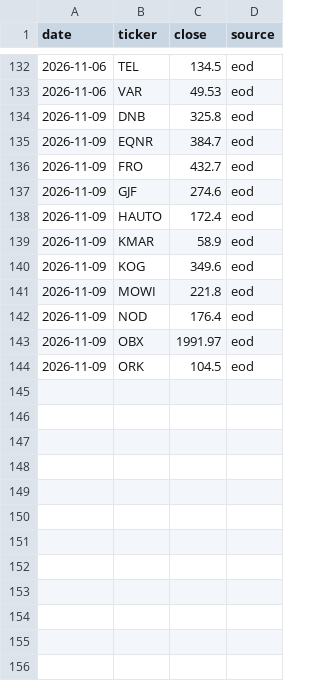
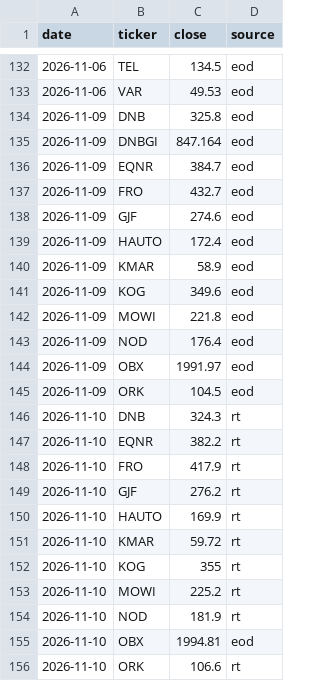
Before and after one commit to havardberget/papirportefolje-data, a CSV file: data/prices.csv, drawn as a sheet; only a part is shown, gaps mark what is left out.

```diff
--- a/data/prices.csv
+++ b/data/prices.csv
@@ -134,2 +134,3 @@ date,ticker,close,source
 2026-11-09,DNB,325.8,eod
+2026-11-09,DNBGI,847.164,eod
 2026-11-09,EQNR,384.7,eod
@@ -144 +145,12 @@ date,ticker,close,source
 2026-11-09,ORK,104.5,eod
+2026-11-10,DNB,324.3,rt
+2026-11-10,EQNR,382.2,rt
+2026-11-10,FRO,417.9,rt
+2026-11-10,GJF,276.2,rt
+2026-11-10,HAUTO,169.9,rt
+2026-11-10,KMAR,59.72,rt
+2026-11-10,KOG,355,rt
+2026-11-10,MOWI,225.2,rt
+2026-11-10,NOD,181.9,rt
+2026-11-10,OBX,1994.81,eod
+2026-11-10,ORK,106.6,rt
```
Also changed, not shown: data/usage.csv, 1 other file.
